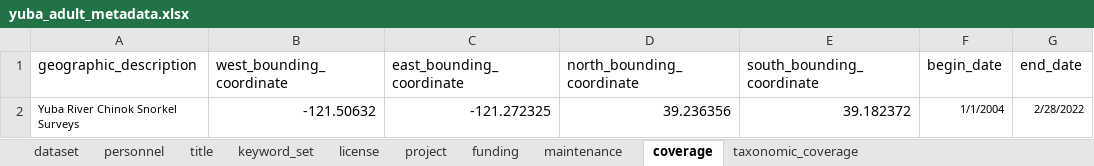
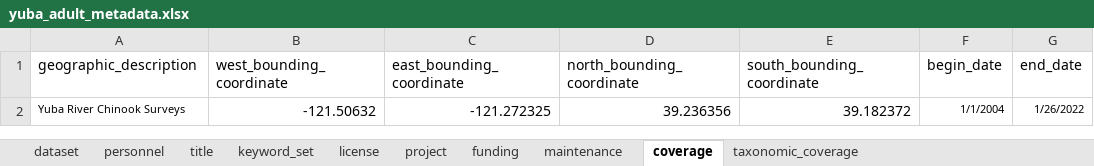
Before and after one commit to SRJPE/jpe-yuba-adult-edi, an Excel workbook: data-raw/metadata/yuba_adult_metadata.xlsx, sheet coverage, drawn as a sheet; values as stored, in another font and other column widths than the file's, no borders; the diff names each change by its address in the sheet, - before the commit and + after, or states it on an @@ line.

```diff
--- a/data-raw/metadata/yuba_adult_metadata.xlsx (sheet coverage)
+++ b/data-raw/metadata/yuba_adult_metadata.xlsx (sheet coverage)
-A2 (geographic_description): Yuba River Chinok Snorkel Surveys
+A2 (geographic_description): Yuba River Chinook Surveys
-G2 (end_date): 2/28/2022
+G2 (end_date): 1/26/2022
```
Also changed, not shown: sheet personnel, data-raw/metadata/yuba_carcass_metadata.xlsx, data-raw/metadata/yuba_escapement_estimates_metadata.xlsx, 1 other file.
